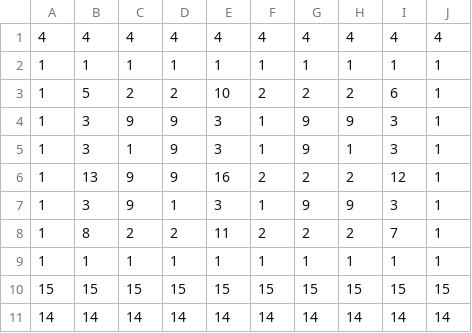
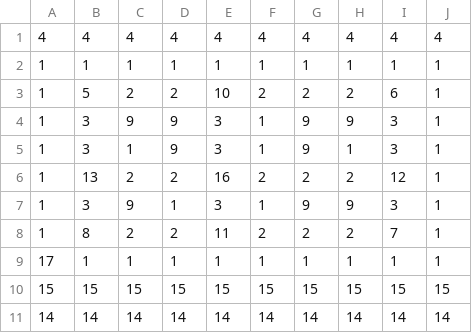
Before and after one commit to SteveSmith16384/TwoWeeksInThePub, a CSV file: src/serverdata/map1.csv, drawn as a sheet.

```diff
--- a/src/serverdata/map1.csv
+++ b/src/serverdata/map1.csv
@@ -5,6 +5,6 @@
  1, 3, 1, 9, 3, 1, 9, 1, 3, 1
- 1,13, 9, 9,16, 2, 2, 2,12, 1
+ 1,13, 2, 2,16, 2, 2, 2,12, 1
  1, 3, 9, 1, 3, 1, 9, 9, 3, 1
  1, 8, 2, 2,11, 2, 2, 2, 7, 1
- 1, 1, 1, 1, 1, 1, 1, 1, 1, 1
+17, 1, 1, 1, 1, 1, 1, 1, 1, 1
 15,15,15,15,15,15,15,15,15,15
```
Also changed, not shown: 6 other files.
